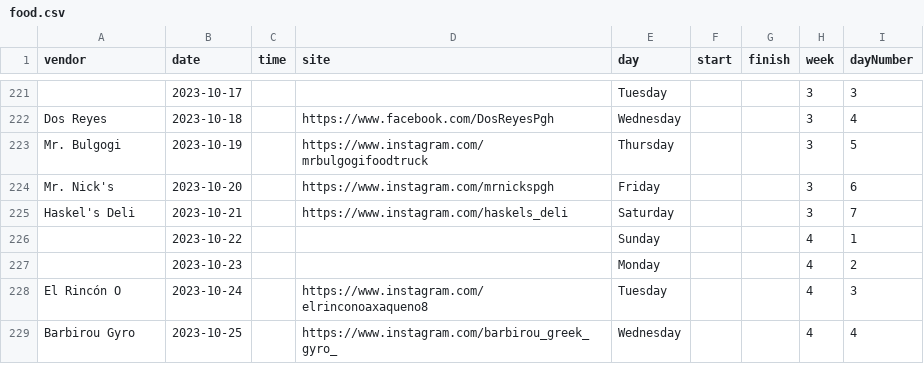
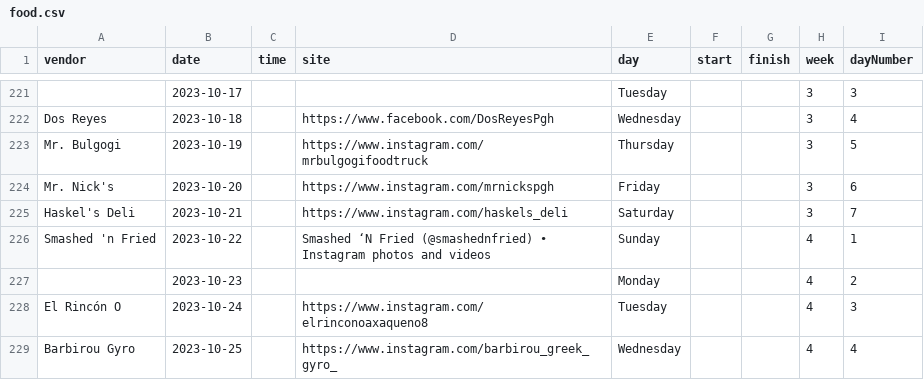
Before and after one commit to lolevbeer/site, a CSV file: _data/food.csv, drawn as a sheet; only a part is shown, gaps mark what is left out.

Commit message:
Sync Data from google sheets

```diff
--- a/_data/food.csv
+++ b/_data/food.csv
@@ -225,3 +225,3 @@
 "Haskel's Deli","2023-10-21","","https://www.instagram.com/haskels_deli","Saturday","","","3","7"
-"","2023-10-22"," ","","Sunday"," "," ","4","1"
+"Smashed 'n Fried","2023-10-22"," ","Smashed ‘N Fried (@smashednfried) • Instagram photos and videos","Sunday"," "," ","4","1"
 "","2023-10-23","","","Monday","","","4","2"
```
